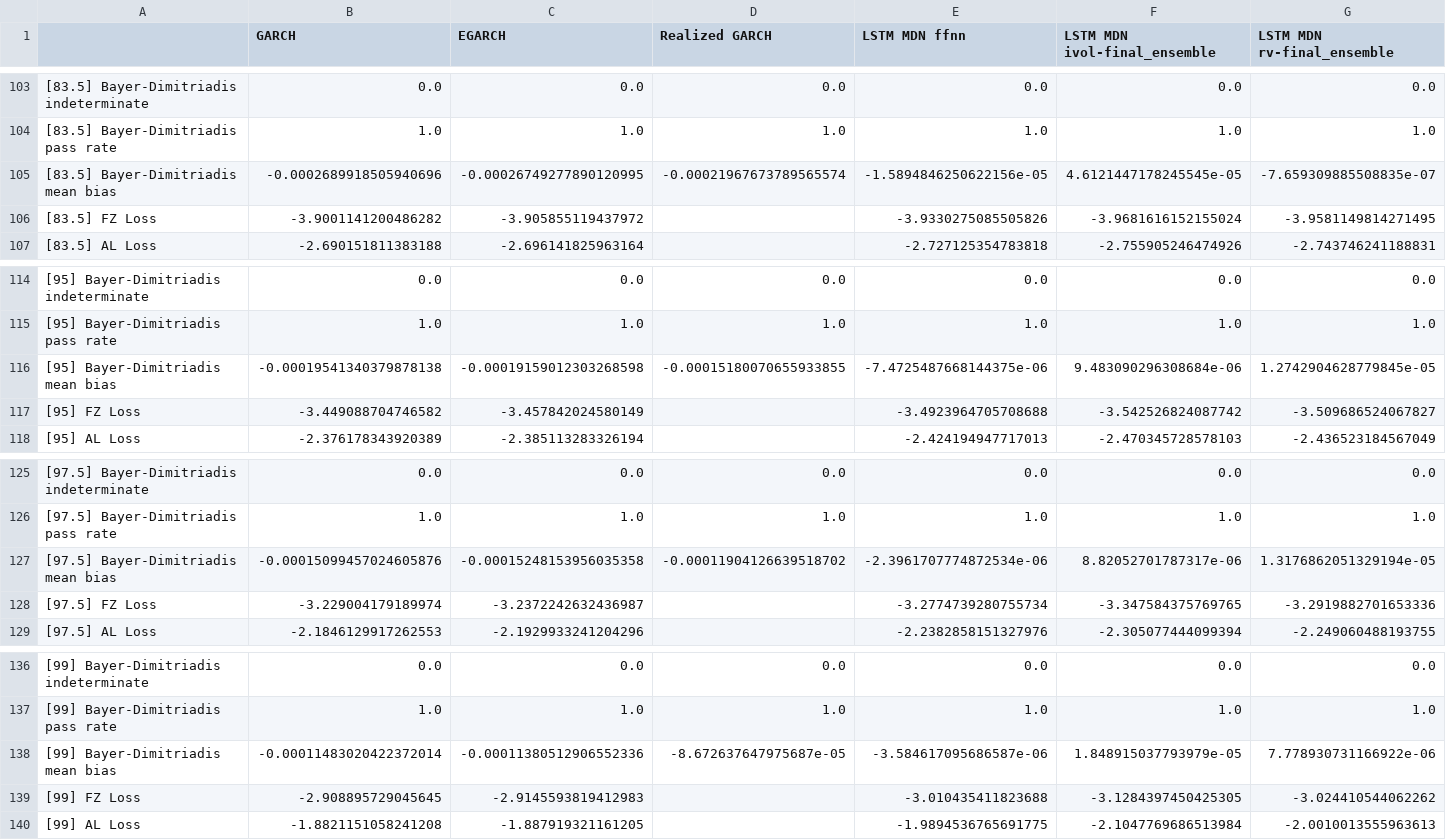
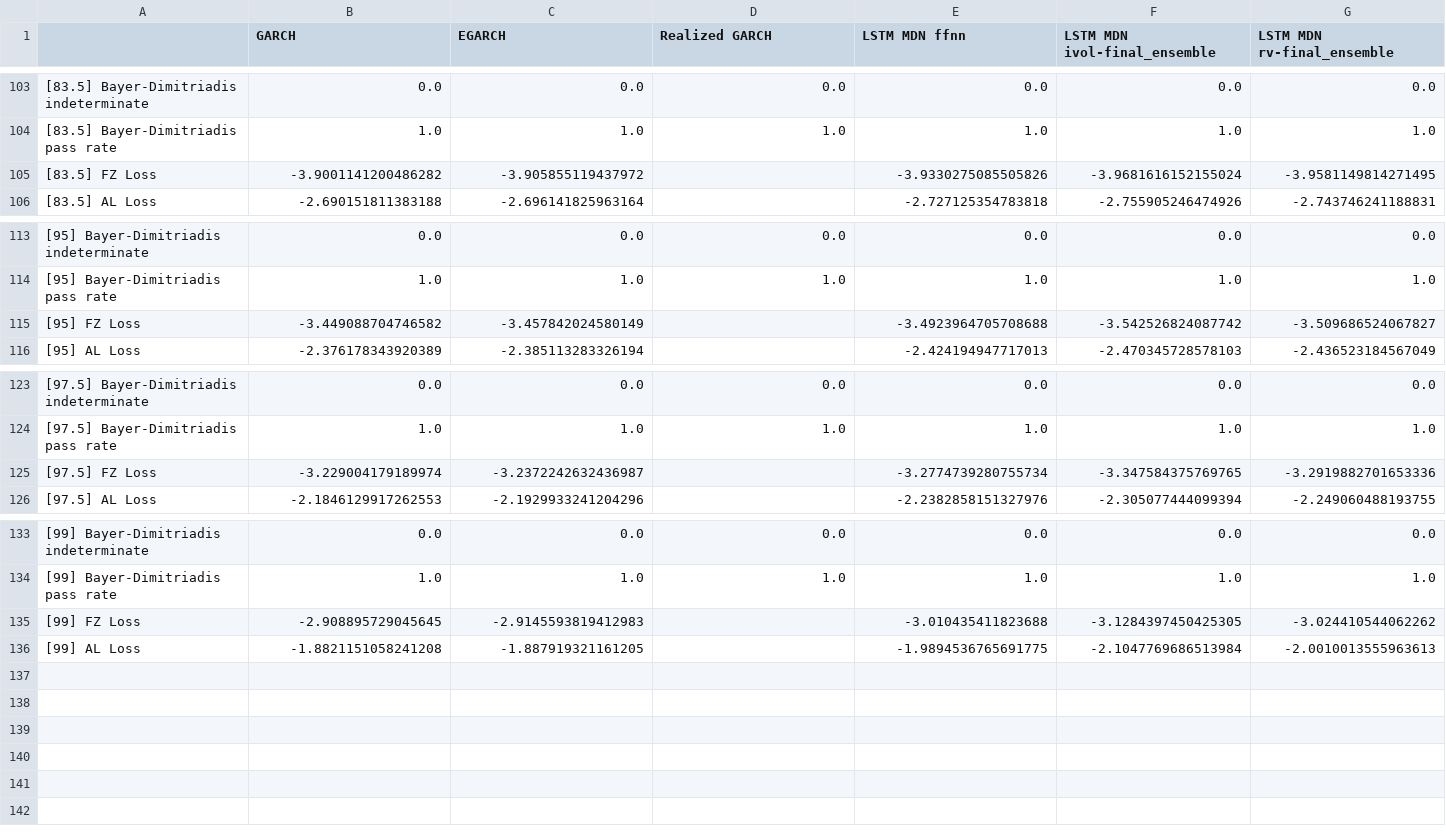
Before and after one commit to tjespe/master, a CSV file: Code/results/comp_results_stocks_test.csv, drawn as a sheet; only a part is shown, gaps mark what is left out; rows hold the shown columns only; the diff names each change by its address in the sheet, - before the commit and + after, or states it on an @@ line.

```diff
--- a/Code/results/comp_results_stocks_test.csv
+++ b/Code/results/comp_results_stocks_test.csv
-row 105: [83.5] Bayer-Dimitriadis mean bias | -0.0002689918505940696 | -0.00026749277890120995 | -0.00021967673789565574 | -1.5894846250622156e-05 | 4.6121447178245545e-05 | -7.659309885508835e-07
-row 116: [95] Bayer-Dimitriadis mean bias | -0.00019541340379878138 | -0.00019159012303268598 | -0.00015180070655933855 | -7.4725487668144375e-06 | 9.483090296308684e-06 | 1.2742904628779845e-05
-row 127: [97.5] Bayer-Dimitriadis mean bias | -0.00015099457024605876 | -0.00015248153956035358 | -0.00011904126639518702 | -2.3961707774872534e-06 | 8.82052701787317e-06 | 1.3176862051329194e-05
-row 138: [99] Bayer-Dimitriadis mean bias | -0.00011483020422372014 | -0.00011380512906552336 | -8.672637647975687e-05 | -3.584617095686587e-06 | 1.848915037793979e-05 | 7.778930731166922e-06
```
Also changed, not shown: Code/results/comp_ranking_stocks_test.csv, 2 other files.
